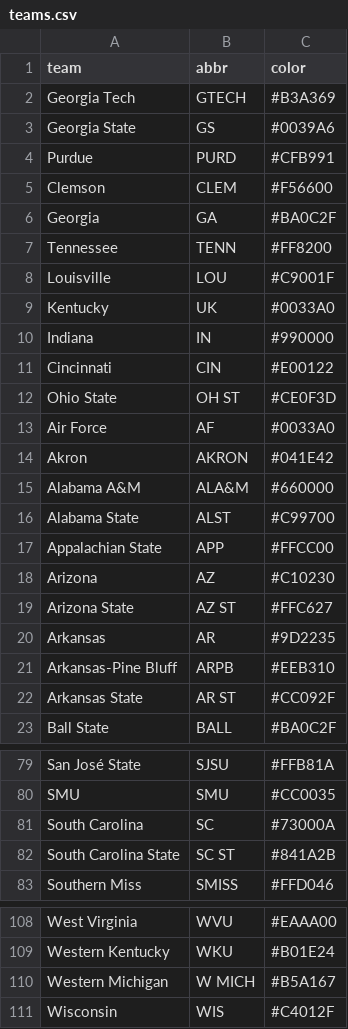
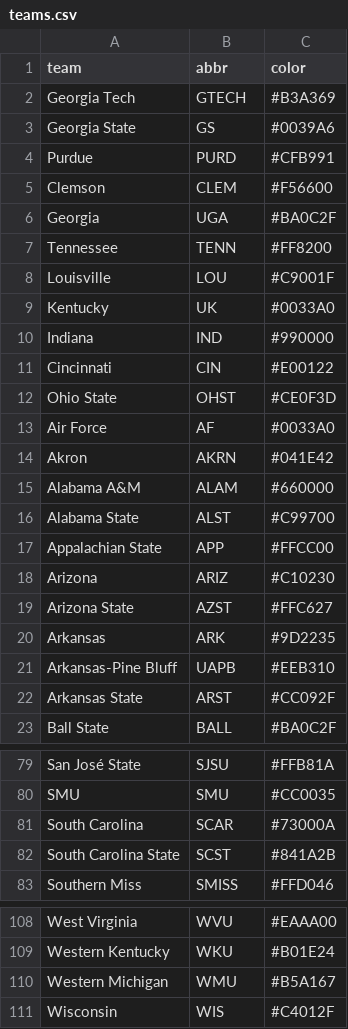
Before and after one commit to iliana/20020-map, a CSV file: data/teams.csv, drawn as a sheet; only a part is shown, gaps mark what is left out; the diff covers the shown part only.

```diff
--- a/data/teams.csv
+++ b/data/teams.csv
@@ -5,3 +5,3 @@ Purdue,PURD,#CFB991
 Clemson,CLEM,#F56600
-Georgia,GA,#BA0C2F
+Georgia,UGA,#BA0C2F
 Tennessee,TENN,#FF8200
@@ -9,15 +9,15 @@ Louisville,LOU,#C9001F
 Kentucky,UK,#0033A0
-Indiana,IN,#990000
+Indiana,IND,#990000
 Cincinnati,CIN,#E00122
-Ohio State,OH ST,#CE0F3D
+Ohio State,OHST,#CE0F3D
 Air Force,AF,#0033A0
-Akron,AKRON,#041E42
-Alabama A&M,ALA&M,#660000
+Akron,AKRN,#041E42
+Alabama A&M,ALAM,#660000
 Alabama State,ALST,#C99700
 Appalachian State,APP,#FFCC00
-Arizona,AZ,#C10230
-Arizona State,AZ ST,#FFC627
-Arkansas,AR,#9D2235
-Arkansas-Pine Bluff,ARPB,#EEB310
-Arkansas State,AR ST,#CC092F
+Arizona,ARIZ,#C10230
+Arizona State,AZST,#FFC627
+Arkansas,ARK,#9D2235
+Arkansas-Pine Bluff,UAPB,#EEB310
+Arkansas State,ARST,#CC092F
 Ball State,BALL,#BA0C2F
@@ -80,4 +80,4 @@ San José State,SJSU,#FFB81A
 SMU,SMU,#CC0035
-South Carolina,SC,#73000A
-South Carolina State,SC ST,#841A2B
+South Carolina,SCAR,#73000A
+South Carolina State,SCST,#841A2B
 Southern Miss,SMISS,#FFD046
@@ -109,3 +109,3 @@ West Virginia,WVU,#EAAA00
 Western Kentucky,WKU,#B01E24
-Western Michigan,W MICH,#B5A167
+Western Michigan,WMU,#B5A167
 Wisconsin,WIS,#C4012F
```
Also changed, not shown: 24 edited cells elsewhere in this file.
